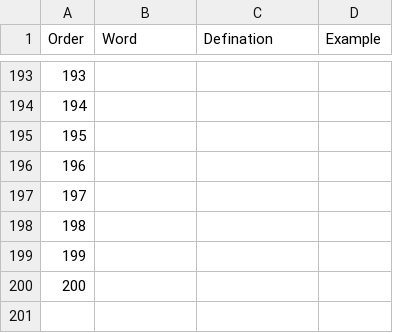
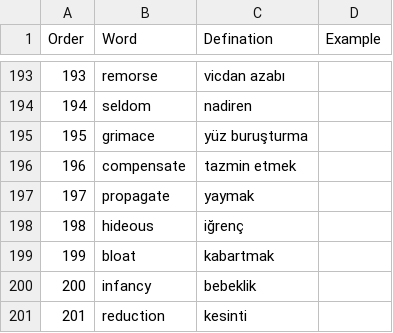
Before and after one commit to fozcollu/vocabulary-csv-parser, a CSV file: file.csv, drawn as a sheet; only a part is shown, gaps mark what is left out; the diff covers the shown part only.

```diff
--- a/file.csv
+++ b/file.csv
@@ -193,8 +193,9 @@
-193,,,
-194,,,
-195,,,
-196,,,
-197,,,
-198,,,
-199,,,
-200,,,
+193,remorse,vicdan azabı,
+194,seldom,nadiren,
+195,grimace,yüz buruşturma,
+196,compensate,tazmin etmek,
+197,propagate,yaymak,
+198,hideous,iğrenç,
+199,bloat,kabartmak,
+200,infancy,bebeklik,
+201,reduction,kesinti,
```
Also changed, not shown: 32 edited cells elsewhere in this file, 9 other files.
